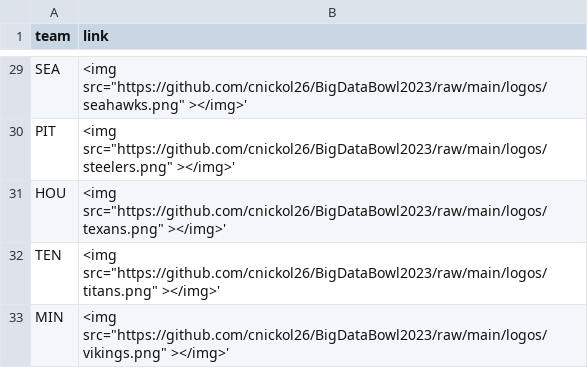
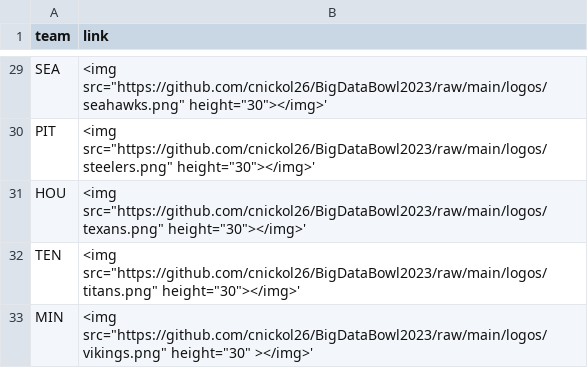
Before and after one commit to cnickol26/BigDataBowl2023, a CSV file: logos.csv, drawn as a sheet; only a part is shown, gaps mark what is left out; the diff covers the shown part only; the diff names each change by its address in the sheet, - before the commit and + after, or states it on an @@ line.

Commit message:
Fixed Height

```diff
--- a/logos.csv
+++ b/logos.csv
-B29 (link): <img src="https://github.com/cnickol26/BigDataBowl2023/raw/main/logos/seahawks.png" ></img>'
+B29 (link): <img src="https://github.com/cnickol26/BigDataBowl2023/raw/main/logos/seahawks.png" height="30"></img>'
-B30 (link): <img src="https://github.com/cnickol26/BigDataBowl2023/raw/main/logos/steelers.png" ></img>'
+B30 (link): <img src="https://github.com/cnickol26/BigDataBowl2023/raw/main/logos/steelers.png" height="30"></img>'
-B31 (link): <img src="https://github.com/cnickol26/BigDataBowl2023/raw/main/logos/texans.png" ></img>'
+B31 (link): <img src="https://github.com/cnickol26/BigDataBowl2023/raw/main/logos/texans.png" height="30"></img>'
-B32 (link): <img src="https://github.com/cnickol26/BigDataBowl2023/raw/main/logos/titans.png" ></img>'
+B32 (link): <img src="https://github.com/cnickol26/BigDataBowl2023/raw/main/logos/titans.png" height="30"></img>'
-B33 (link): <img src="https://github.com/cnickol26/BigDataBowl2023/raw/main/logos/vikings.png" ></img>'
+B33 (link): <img src="https://github.com/cnickol26/BigDataBowl2023/raw/main/logos/vikings.png" height="30" ></img>'
```
Also changed, not shown: 27 edited cells elsewhere in this file.
